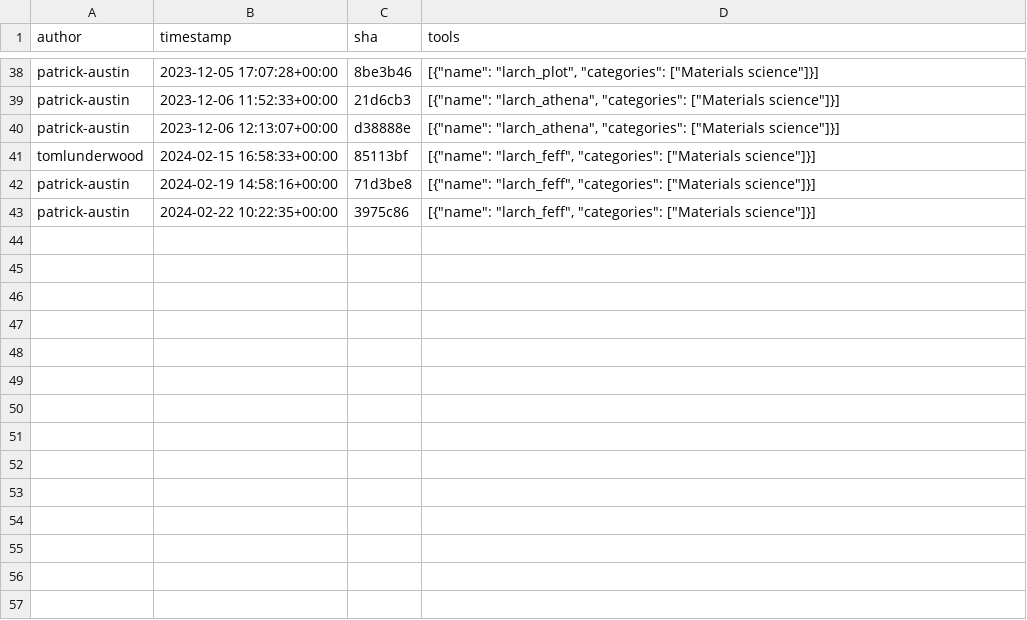
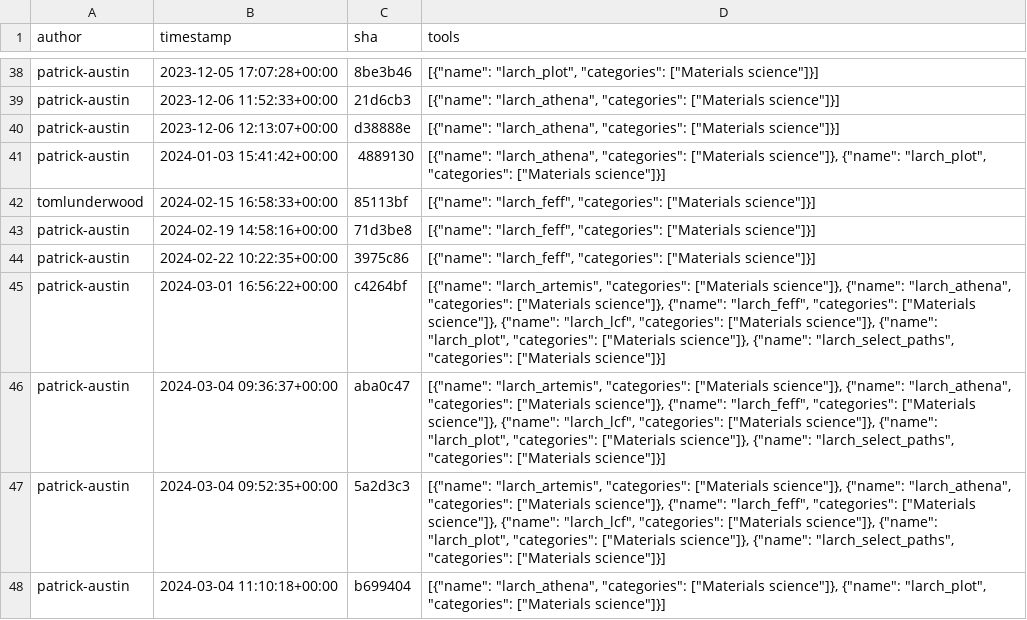
Before and after one commit to kostrykin/galaxy-community-activities, a CSV file: cache/repositories/MaterialsGalaxy/larch-tools.csv, drawn as a sheet; only a part is shown, gaps mark what is left out.

```diff
--- a/cache/repositories/MaterialsGalaxy/larch-tools.csv
+++ b/cache/repositories/MaterialsGalaxy/larch-tools.csv
@@ -40,2 +40,3 @@
 "patrick-austin","2023-12-06 12:13:07+00:00","d38888e","[{""name"": ""larch_athena"", ""categories"": [""Materials science""]}]"
+"patrick-austin","2024-01-03 15:41:42+00:00","4889130","[{""name"": ""larch_athena"", ""categories"": [""Materials science""]}, {""name"": ""larch_plot"", ""categories"": [""Materials science""]}]"
 "tomlunderwood","2024-02-15 16:58:33+00:00","85113bf","[{""name"": ""larch_feff"", ""categories"": [""Materials science""]}]"
@@ -43 +44,5 @@
 "patrick-austin","2024-02-22 10:22:35+00:00","3975c86","[{""name"": ""larch_feff"", ""categories"": [""Materials science""]}]"
+"patrick-austin","2024-03-01 16:56:22+00:00","c4264bf","[{""name"": ""larch_artemis"", ""categories"": [""Materials science""]}, {""name"": ""larch_athena"", ""categories"": [""Materials science""]}, {""name"": ""larch_feff"", ""categories"": [""Materials science""]}, {""name"": ""larch_lcf"", ""categories"": [""Materials science""]}, {""name"": ""larch_plot"", ""categories"": [""Materials science""]}, {""name"": ""larch_select_paths"", ""categories"": [""Materials science""]}]"
+"patrick-austin","2024-03-04 09:36:37+00:00","aba0c47","[{""name"": ""larch_artemis"", ""categories"": [""Materials science""]}, {""name"": ""larch_athena"", ""categories"": [""Materials science""]}, {""name"": ""larch_feff"", ""categories"": [""Materials science""]}, {""name"": ""larch_lcf"", ""categories"": [""Materials science""]}, {""name"": ""larch_plot"", ""categories"": [""Materials science""]}, {""name"": ""larch_select_paths"", ""categories"": [""Materials science""]}]"
+"patrick-austin","2024-03-04 09:52:35+00:00","5a2d3c3","[{""name"": ""larch_artemis"", ""categories"": [""Materials science""]}, {""name"": ""larch_athena"", ""categories"": [""Materials science""]}, {""name"": ""larch_feff"", ""categories"": [""Materials science""]}, {""name"": ""larch_lcf"", ""categories"": [""Materials science""]}, {""name"": ""larch_plot"", ""categories"": [""Materials science""]}, {""name"": ""larch_select_paths"", ""categories"": [""Materials science""]}]"
+"patrick-austin","2024-03-04 11:10:18+00:00","b699404","[{""name"": ""larch_athena"", ""categories"": [""Materials science""]}, {""name"": ""larch_plot"", ""categories"": [""Materials science""]}]"
```
Also changed, not shown: cache/repositories/BMCV/galaxy-image-analysis.csv, cache/repositories/RECETOX/galaxytools.csv, 10 other files.
